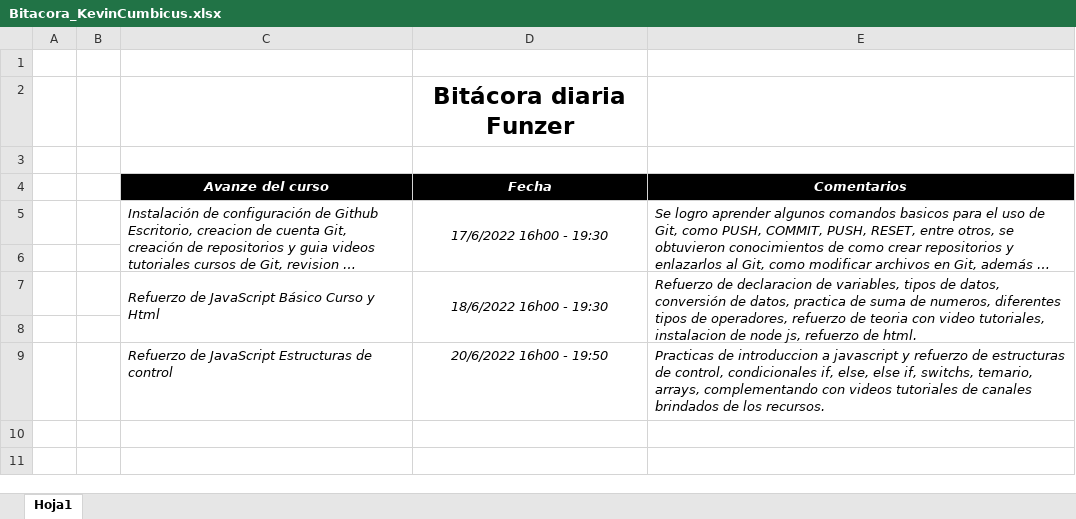
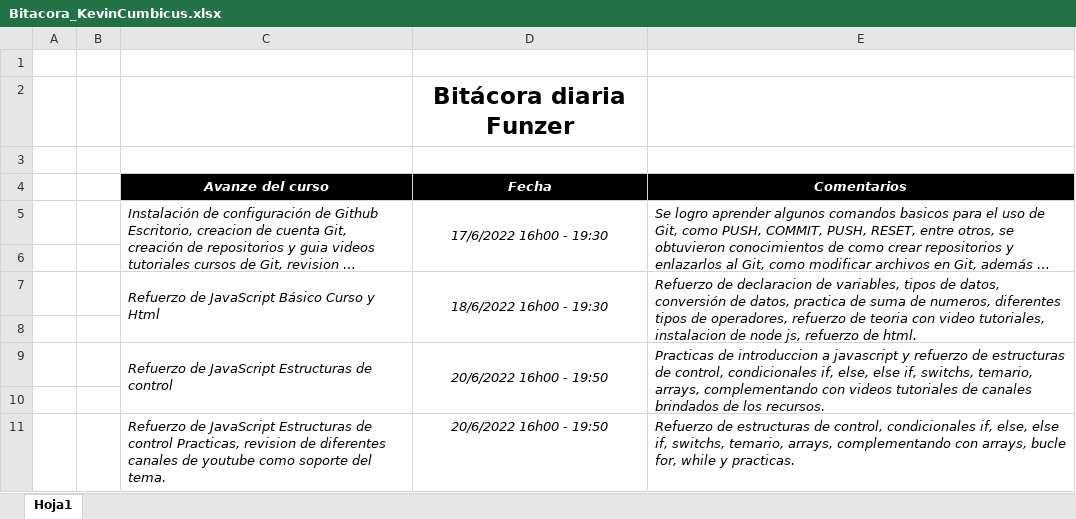
Before and after one commit to KevinC29/Bitacora, an Excel workbook: Bitacora/Bitacora_KevinCumbicus.xlsx, sheet Hoja1, drawn as a sheet; long unchanged cells end in …; values as stored, in another font and other column widths than the file's, no borders; the diff names each change by its address in the sheet, - before the commit and + after, or states it on an @@ line.

Commit message:
Bitacora dia 4

```diff
--- a/Bitacora/Bitacora_KevinCumbicus.xlsx (sheet Hoja1)
+++ b/Bitacora/Bitacora_KevinCumbicus.xlsx (sheet Hoja1)
+C9:C10 merged
+D9:D10 merged
+E9:E10 merged
+row 10: (empty)
+row 11:  |  | Refuerzo de JavaScript Estructuras de control Practicas, revision de diferentes canales de youtube como soporte del tema. | 20/6/2022 16h00 - 19:50 | Refuerzo de estructuras de control, condicionales if, else, else if, switchs, temario, arrays, complementando con arrays, bucle for, while y practicas.
```
